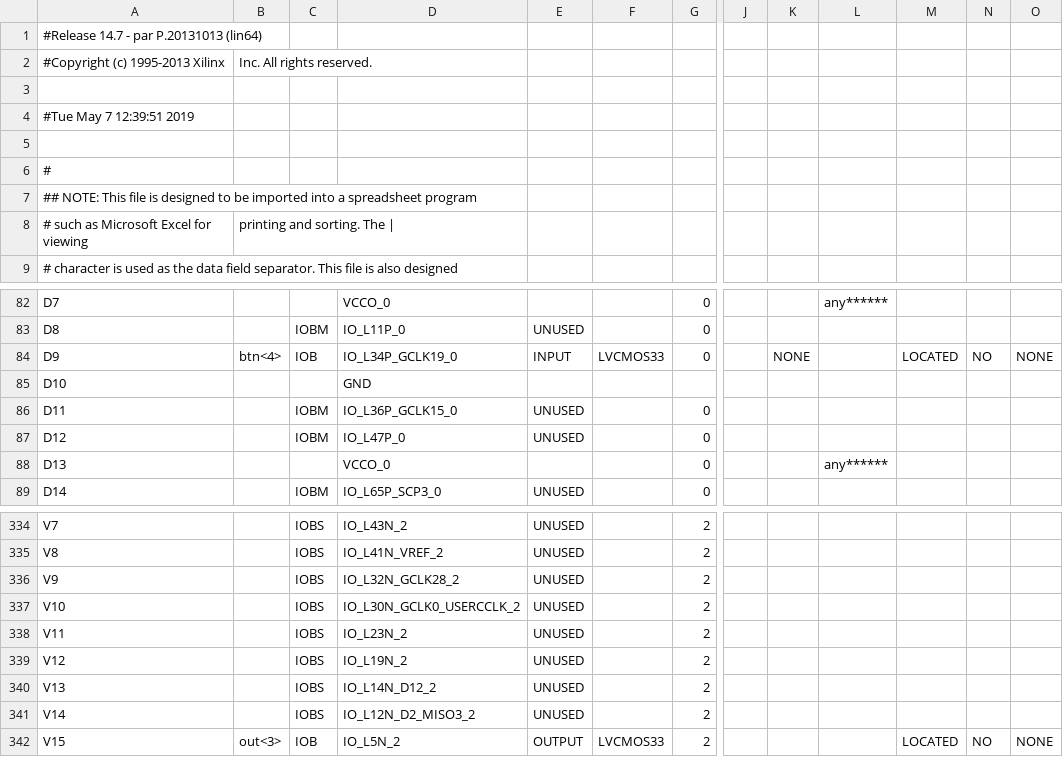
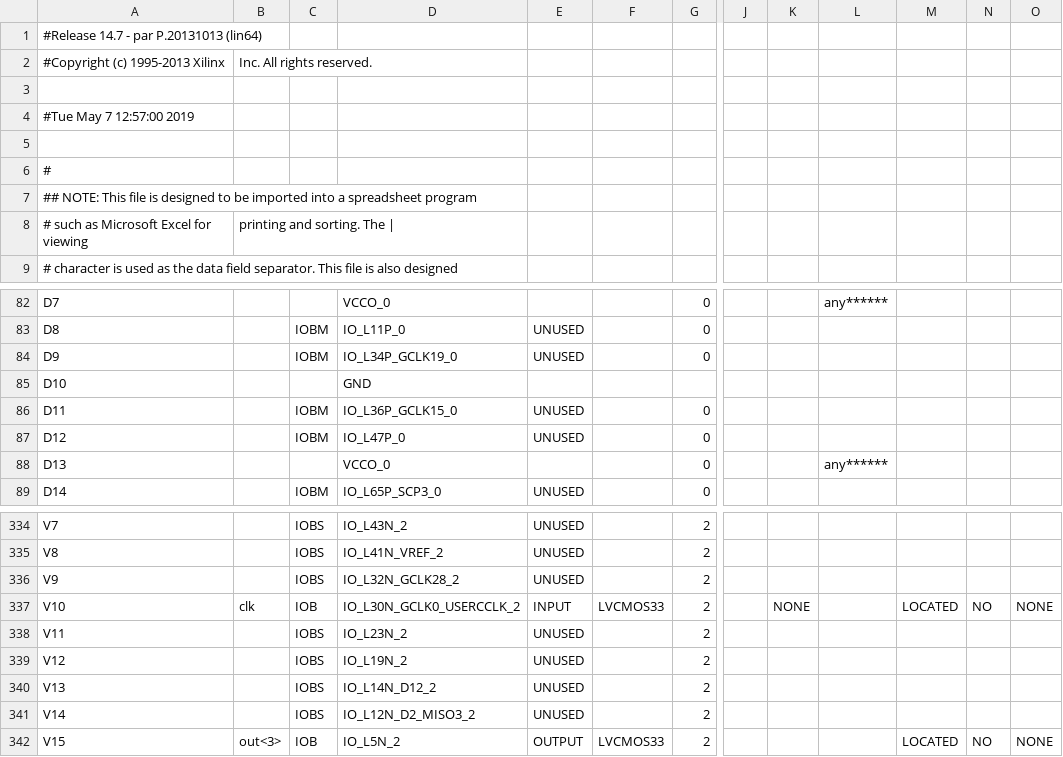
Before and after one commit to Ed-Hong/fpga-proc, a CSV file: proj/machine_pad.csv, drawn as a sheet; only a part is shown, gaps mark what is left out; the diff covers the shown part only; the diff names each change by its address in the sheet, - before the commit and + after, or states it on an @@ line.

```diff
--- a/proj/machine_pad.csv
+++ b/proj/machine_pad.csv
-A4: #Tue May 7 12:39:51 2019
+A4: #Tue May 7 12:57:00 2019
-B84: btn<4>
+B84: (empty)
-C84: IOB
+C84: IOBM
-E84: INPUT
+E84: UNUSED
-F84: LVCMOS33
+F84: (empty)
-K84: NONE
+K84: (empty)
-M84: LOCATED
+M84: (empty)
-N84: NO
+N84: (empty)
-O84: NONE
+O84: (empty)
-B337: (empty)
+B337: clk
-C337: IOBS
+C337: IOB
-E337: UNUSED
+E337: INPUT
-F337: (empty)
+F337: LVCMOS33
-K337: (empty)
+K337: NONE
-M337: (empty)
+M337: LOCATED
-N337: (empty)
+N337: NO
-O337: (empty)
+O337: NONE
```
Also changed, not shown: 68 edited cells elsewhere in this file, 43 other files.
